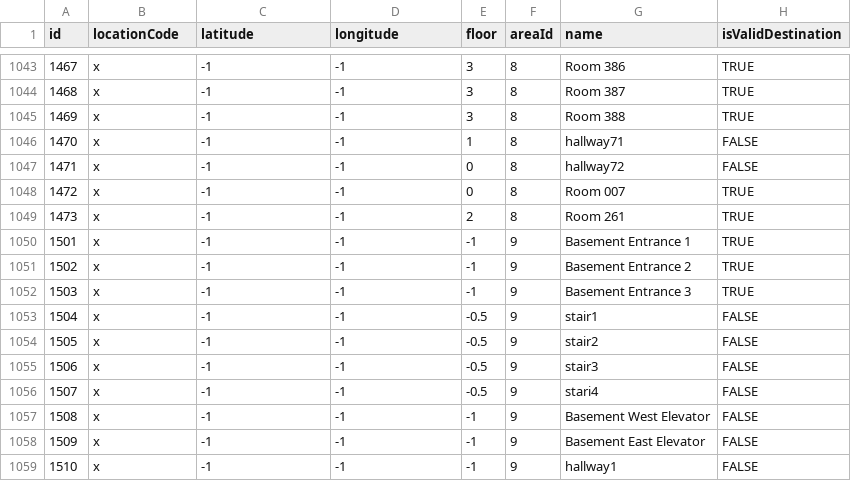
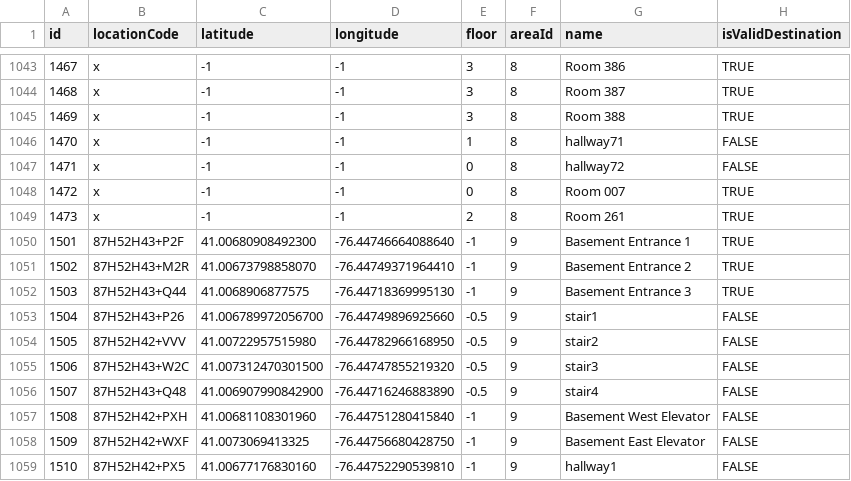
Before and after one commit to losingfayth/oose-campus-map, a CSV file: db/csvs/Location.csv, drawn as a sheet; only a part is shown, gaps mark what is left out; the diff covers the shown part only.

Commit message:
Update Location.csv
Hartline basement

```diff
--- a/db/csvs/Location.csv
+++ b/db/csvs/Location.csv
@@ -1049,11 +1049,11 @@ id,locationCode,latitude,longitude,floor,areaId,name,isValidDestination
 1473,x,-1,-1,2,8,Room 261,TRUE
-1501,x,-1,-1,-1,9,Basement Entrance 1,TRUE
-1502,x,-1,-1,-1,9,Basement Entrance 2,TRUE
-1503,x,-1,-1,-1,9,Basement Entrance 3,TRUE
-1504,x,-1,-1,-0.5,9,stair1,FALSE
-1505,x,-1,-1,-0.5,9,stair2,FALSE
-1506,x,-1,-1,-0.5,9,stair3,FALSE
-1507,x,-1,-1,-0.5,9,stari4,FALSE
-1508,x,-1,-1,-1,9,Basement West Elevator,FALSE
-1509,x,-1,-1,-1,9,Basement East Elevator,FALSE
-1510,x,-1,-1,-1,9,hallway1,FALSE
+1501,87H52H43+P2F    ,41.00680908492300,-76.44746664088640,-1,9,Basement Entrance 1,TRUE
+1502,87H52H43+M2R    ,41.00673798858070,-76.44749371964410,-1,9,Basement Entrance 2,TRUE
+1503,87H52H43+Q44    ,41.0068906877575,-76.44718369995130,-1,9,Basement Entrance 3,TRUE
+1504,87H52H43+P26    ,41.006789972056700,-76.44749896925660,-0.5,9,stair1,FALSE
+1505,87H52H42+VVV    ,41.00722957515980,-76.44782966168950,-0.5,9,stair2,FALSE
+1506,87H52H43+W2C    ,41.007312470301500,-76.44747855219320,-0.5,9,stair3,FALSE
+1507,87H52H43+Q48    ,41.006907990842900,-76.44716246883890,-0.5,9,stair4,FALSE
+1508,87H52H42+PXH    ,41.00681108301960,-76.44751280415840,-1,9,Basement West Elevator,FALSE
+1509,87H52H42+WXF    ,41.0073069413325,-76.44756680428750,-1,9,Basement East Elevator,FALSE
+1510,87H52H42+PX5    ,41.00677176830160,-76.44752290539810,-1,9,hallway1,FALSE
```
Also changed, not shown: 144 edited cells elsewhere in this file.
